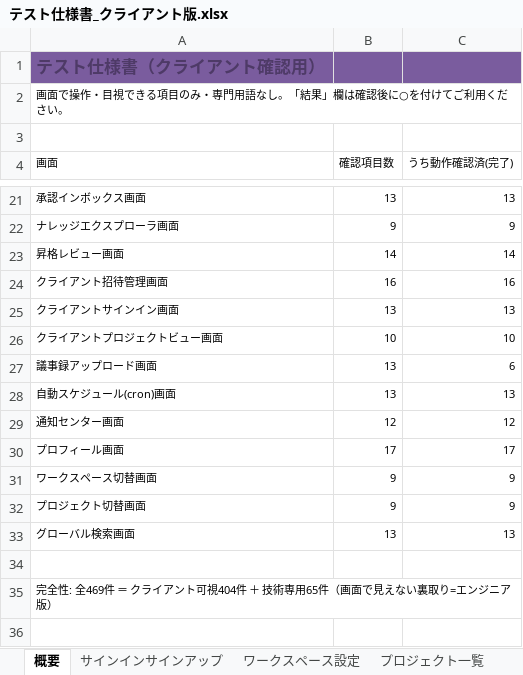
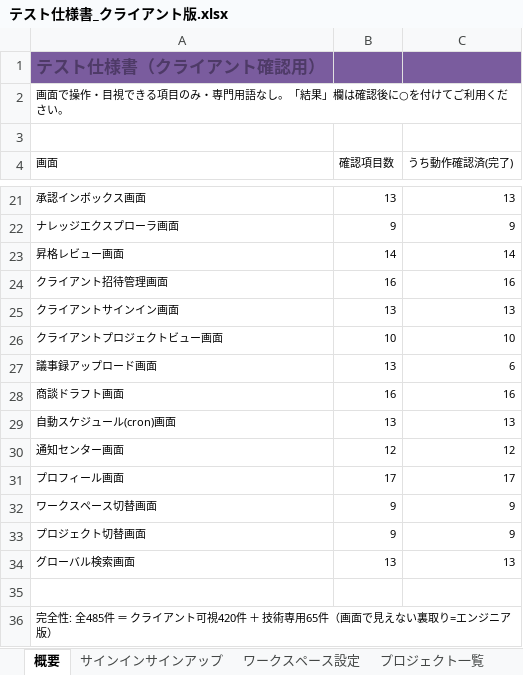
Before and after one commit to engine-base/Atelier, an Excel workbook: apps/web/.qa/テスト仕様書_クライアント版.xlsx, sheet 概要, drawn as a sheet; only a part is shown, gaps mark what is left out; values as stored, in another font and other column widths than the file's, no borders; addresses are those after the commit; the diff names each change by its address in the sheet, - before the commit and + after, or states it on an @@ line.

```diff
--- a/apps/web/.qa/テスト仕様書_クライアント版.xlsx (sheet 概要)
+++ b/apps/web/.qa/テスト仕様書_クライアント版.xlsx (sheet 概要)
+row 28: 商談ドラフト画面 | 16 | 16
-A36 (画面): …全性: 全469件 ＝ クライアント可視404件 ＋…
+A36 (画面): …全性: 全485件 ＝ クライアント可視420件 ＋…
```
Also changed, not shown: other sheet tabs, apps/web/.qa/テスト仕様書_エンジニア版.xlsx, 10 other files.
